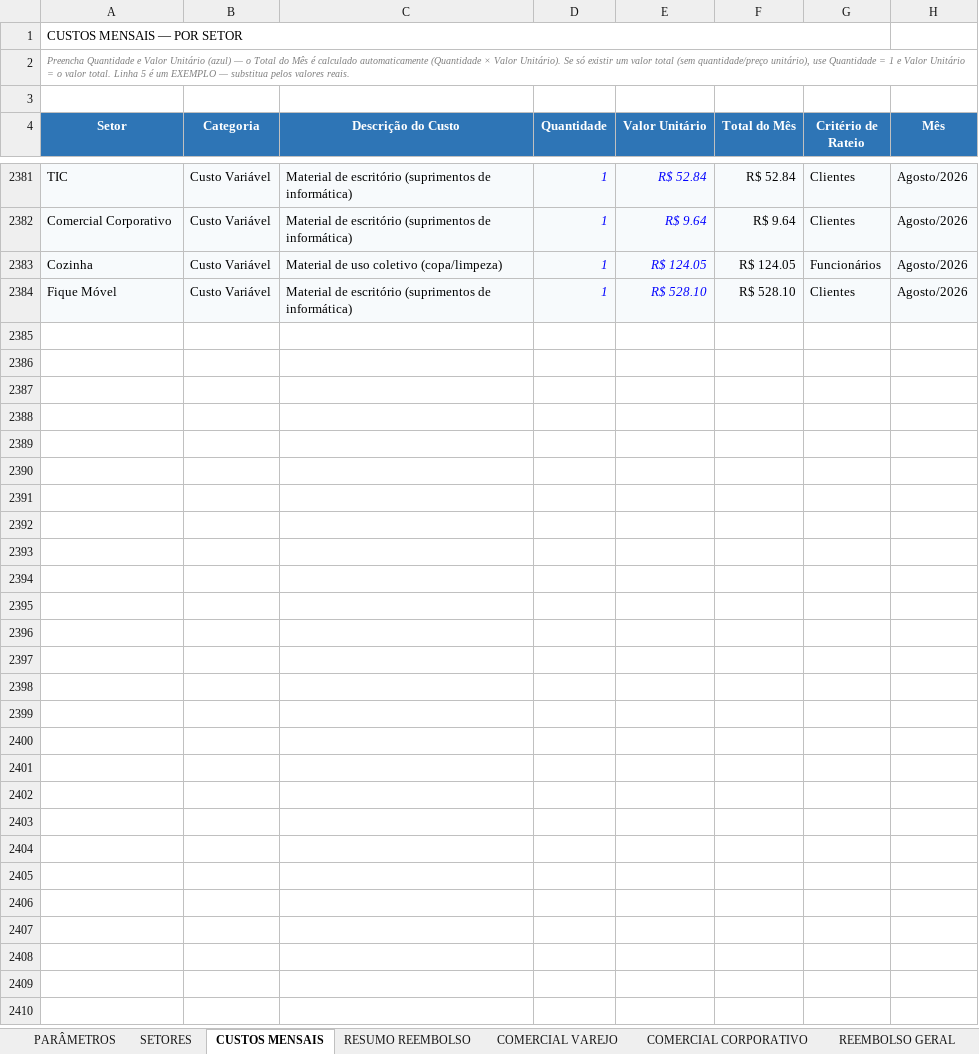
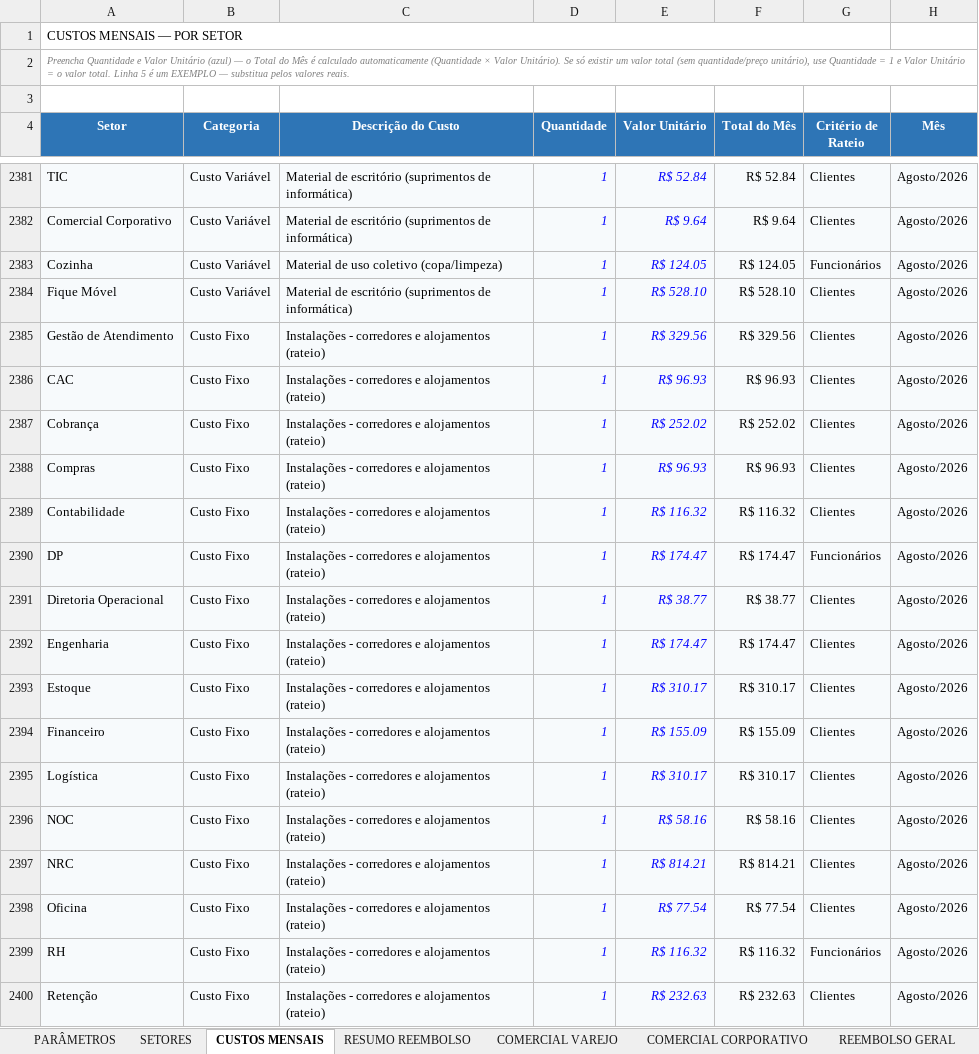
Before and after one commit to Deboradtelelecom/Base-dos-setores, an Excel workbook: dados-mensais/Base_Rateio_Custos_DTEL.xlsx, sheet CUSTOS MENSAIS, drawn as a sheet; only a part is shown, gaps mark what is left out; values as stored, in another font and other column widths than the file's, no borders; table styles not drawn; the diff covers the shown part only; the diff names each change by its address in the sheet, - before the commit and + after, or states it on an @@ line.

```diff
--- a/dados-mensais/Base_Rateio_Custos_DTEL.xlsx (sheet CUSTOS MENSAIS)
+++ b/dados-mensais/Base_Rateio_Custos_DTEL.xlsx (sheet CUSTOS MENSAIS)
+row 2385: Gestão de Atendimento | Custo Fixo | Instalações - corredores e alojamentos (rateio) | 1 | R$ 329.56 | R$ 329.56 | Clientes | Agosto/2026
+row 2386: CAC | Custo Fixo | Instalações - corredores e alojamentos (rateio) | 1 | R$ 96.93 | R$ 96.93 | Clientes | Agosto/2026
+row 2387: Cobrança | Custo Fixo | Instalações - corredores e alojamentos (rateio) | 1 | R$ 252.02 | R$ 252.02 | Clientes | Agosto/2026
+row 2388: Compras | Custo Fixo | Instalações - corredores e alojamentos (rateio) | 1 | R$ 96.93 | R$ 96.93 | Clientes | Agosto/2026
+row 2389: Contabilidade | Custo Fixo | Instalações - corredores e alojamentos (rateio) | 1 | R$ 116.32 | R$ 116.32 | Clientes | Agosto/2026
+row 2390: DP | Custo Fixo | Instalações - corredores e alojamentos (rateio) | 1 | R$ 174.47 | R$ 174.47 | Funcionários | Agosto/2026
+row 2391: Diretoria Operacional | Custo Fixo | Instalações - corredores e alojamentos (rateio) | 1 | R$ 38.77 | R$ 38.77 | Clientes | Agosto/2026
+row 2392: Engenharia | Custo Fixo | Instalações - corredores e alojamentos (rateio) | 1 | R$ 174.47 | R$ 174.47 | Clientes | Agosto/2026
+row 2393: Estoque | Custo Fixo | Instalações - corredores e alojamentos (rateio) | 1 | R$ 310.17 | R$ 310.17 | Clientes | Agosto/2026
+row 2394: Financeiro | Custo Fixo | Instalações - corredores e alojamentos (rateio) | 1 | R$ 155.09 | R$ 155.09 | Clientes | Agosto/2026
+row 2395: Logística | Custo Fixo | Instalações - corredores e alojamentos (rateio) | 1 | R$ 310.17 | R$ 310.17 | Clientes | Agosto/2026
+row 2396: NOC | Custo Fixo | Instalações - corredores e alojamentos (rateio) | 1 | R$ 58.16 | R$ 58.16 | Clientes | Agosto/2026
+row 2397: NRC | Custo Fixo | Instalações - corredores e alojamentos (rateio) | 1 | R$ 814.21 | R$ 814.21 | Clientes | Agosto/2026
+row 2398: Oficina | Custo Fixo | Instalações - corredores e alojamentos (rateio) | 1 | R$ 77.54 | R$ 77.54 | Clientes | Agosto/2026
+row 2399: RH | Custo Fixo | Instalações - corredores e alojamentos (rateio) | 1 | R$ 116.32 | R$ 116.32 | Funcionários | Agosto/2026
+row 2400: Retenção | Custo Fixo | Instalações - corredores e alojamentos (rateio) | 1 | R$ 232.63 | R$ 232.63 | Clientes | Agosto/2026
```
Also changed, not shown: 12 added rows elsewhere in this sheet, sheet PARÂMETROS, sheet SETORES, sheet RESUMO REEMBOLSO.
